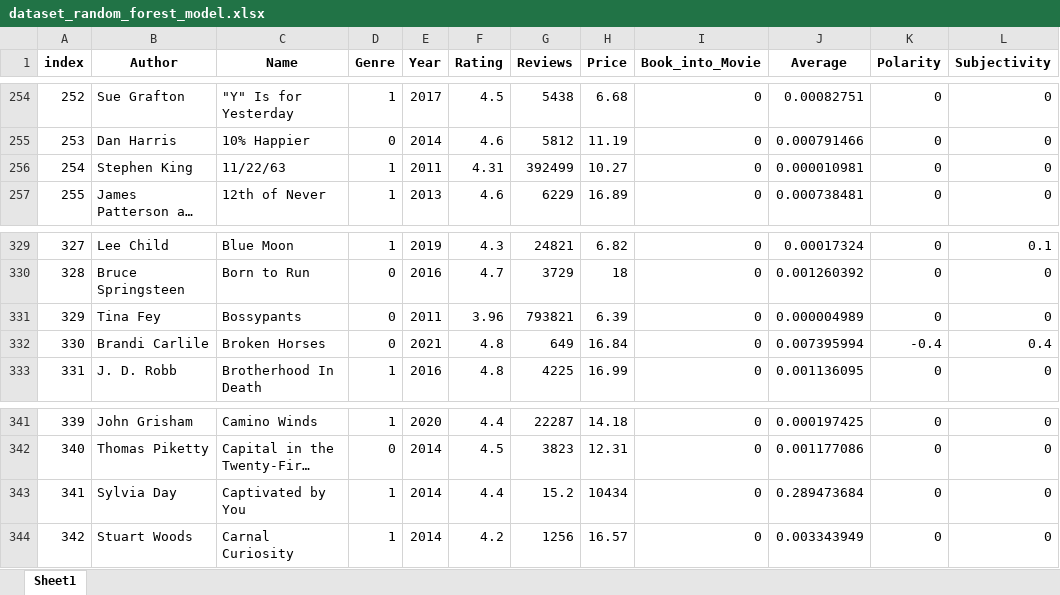
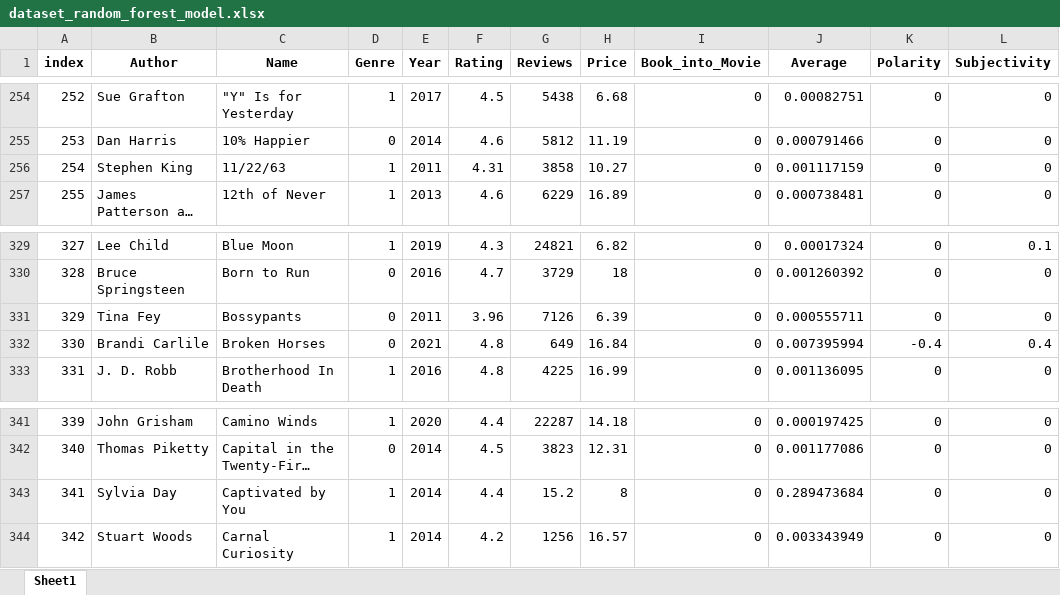
Before and after one commit to AnjaFechner/My_final_project, an Excel workbook: files/Step_7_apply_NLP_and_Random_Forest/dataset_random_forest_model.xlsx, sheet Sheet1, drawn as a sheet; only a part is shown, gaps mark what is left out; long unchanged cells end in …; values as stored, in another font and other column widths than the file's, no borders; the diff names each change by its address in the sheet, - before the commit and + after, or states it on an @@ line.

```diff
--- a/files/Step_7_apply_NLP_and_Random_Forest/dataset_random_forest_model.xlsx (sheet Sheet1)
+++ b/files/Step_7_apply_NLP_and_Random_Forest/dataset_random_forest_model.xlsx (sheet Sheet1)
-G256 (Reviews): 392499
+G256 (Reviews): 3858
-J256 (Average): 0.000010981
+J256 (Average): 0.001117159
-G331 (Reviews): 793821
+G331 (Reviews): 7126
-J331 (Average): 0.000004989
+J331 (Average): 0.000555711
-H343 (Price): 10434
+H343 (Price): 8
```
Also changed, not shown: files/Step_4_join_the_files_bs_books_and_rating/NYT_bestseller_after_join.xlsx, files/Step_4_join_the_files_bs_books_and_rating/NYT_bestseller_after_join_by_hand.xlsx, 27 other files.
